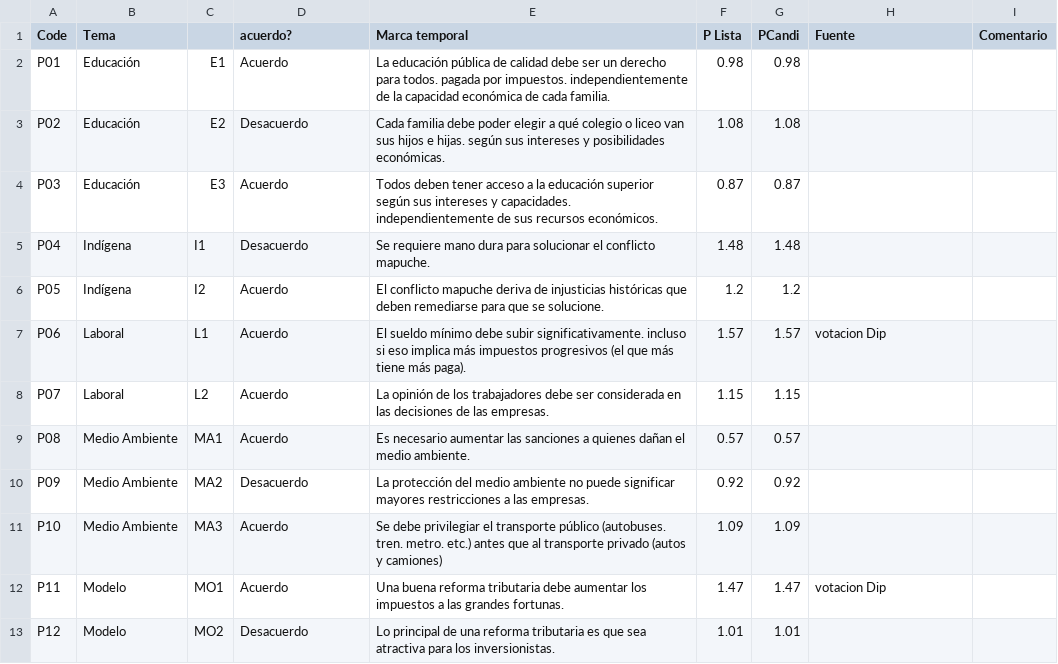
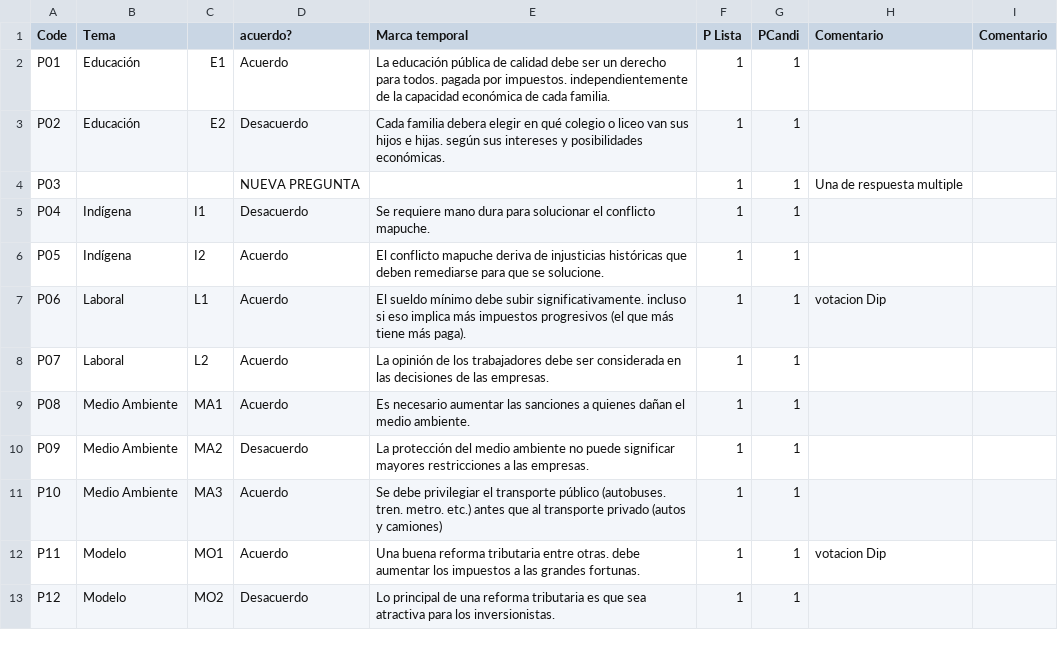
Before and after one commit to setinfospa/brujula-constituyente, a CSV file: src/database/Preguntas.csv, drawn as a sheet; only a part is shown; the diff covers the shown part only; the diff names each change by its address in the sheet, - before the commit and + after, or states it on an @@ line.

```diff
--- a/src/database/Preguntas.csv
+++ b/src/database/Preguntas.csv
-H1: Fuente
+H1: Comentario
-F2 (P Lista): 0.98
+F2 (P Lista): 1
-G2 (PCandi): 0.98
+G2 (PCandi): 1
-E3 (Marca temporal): Cada familia debe poder elegir a qué colegio…
+E3 (Marca temporal): Cada familia debera elegir en qué colegio…
-F3 (P Lista): 1.08
+F3 (P Lista): 1
-G3 (PCandi): 1.08
+G3 (PCandi): 1
-B4 (Tema): Educación
+B4 (Tema): (empty)
-C4: E3
+C4: (empty)
-D4 (acuerdo?): Acuerdo
+D4 (acuerdo?): NUEVA PREGUNTA
-E4 (Marca temporal): Todos deben tener acceso a la educación superior según sus intereses y capacidades. independientemente de sus recursos económicos.
+E4 (Marca temporal): (empty)
-F4 (P Lista): 0.87
+F4 (P Lista): 1
-G4 (PCandi): 0.87
+G4 (PCandi): 1
-H4 (Comentario): (empty)
+H4 (Comentario): Una de respuesta multiple
-F5 (P Lista): 1.48
+F5 (P Lista): 1
-G5 (PCandi): 1.48
+G5 (PCandi): 1
-F6 (P Lista): 1.2
+F6 (P Lista): 1
-G6 (PCandi): 1.2
+G6 (PCandi): 1
-F7 (P Lista): 1.57
+F7 (P Lista): 1
-G7 (PCandi): 1.57
+G7 (PCandi): 1
-F8 (P Lista): 1.15
+F8 (P Lista): 1
-G8 (PCandi): 1.15
+G8 (PCandi): 1
-F9 (P Lista): 0.57
+F9 (P Lista): 1
-G9 (PCandi): 0.57
+G9 (PCandi): 1
-F10 (P Lista): 0.92
+F10 (P Lista): 1
-G10 (PCandi): 0.92
+G10 (PCandi): 1
-F11 (P Lista): 1.09
+F11 (P Lista): 1
-G11 (PCandi): 1.09
+G11 (PCandi): 1
-E12 (Marca temporal): …reforma tributaria debe aumentar…
+E12 (Marca temporal): …reforma tributaria entre otras. debe aumentar…
-F12 (P Lista): 1.47
+F12 (P Lista): 1
-G12 (PCandi): 1.47
+G12 (PCandi): 1
-F13 (P Lista): 1.01
+F13 (P Lista): 1
-G13 (PCandi): 1.01
+G13 (PCandi): 1
```
Also changed, not shown: 73 edited cells elsewhere in this file, src/database/Comunas.csv, 11 other files.
